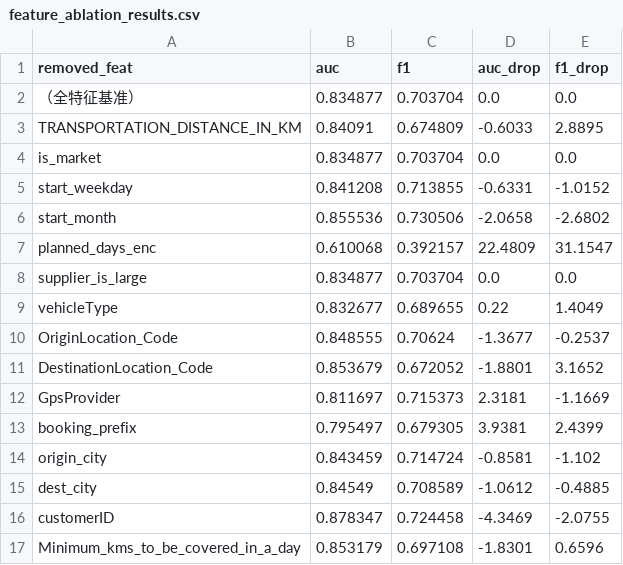
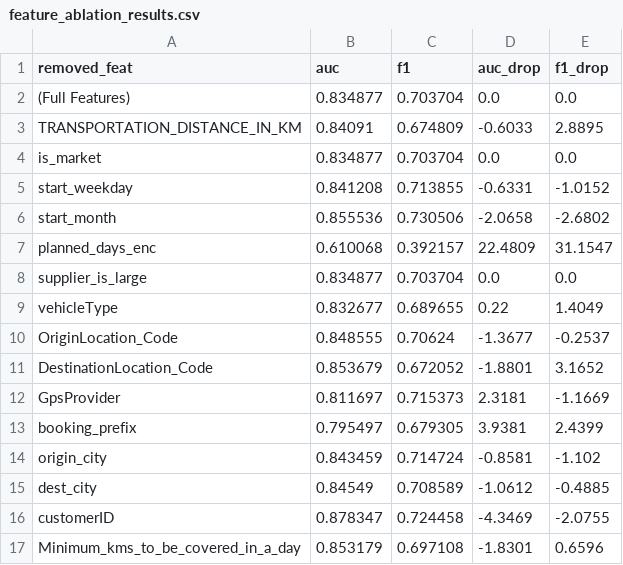
Before and after one commit to BROOKSHEAR/Logistics_Delay_Project, a CSV file: outputs/tables/feature_ablation_results.csv, drawn as a sheet.

```diff
--- a/outputs/tables/feature_ablation_results.csv
+++ b/outputs/tables/feature_ablation_results.csv
@@ -1,3 +1,3 @@
 removed_feat,auc,f1,auc_drop,f1_drop
-（全特征基准）,0.834877,0.703704,0.0,0.0
+(Full Features),0.834877,0.703704,0.0,0.0
 TRANSPORTATION_DISTANCE_IN_KM,0.84091,0.674809,-0.6033,2.8895
```
Also changed, not shown: outputs/tables/auc_fold_bootstrap_ci.csv, outputs/tables/tuning_results.csv, 48 other files.
